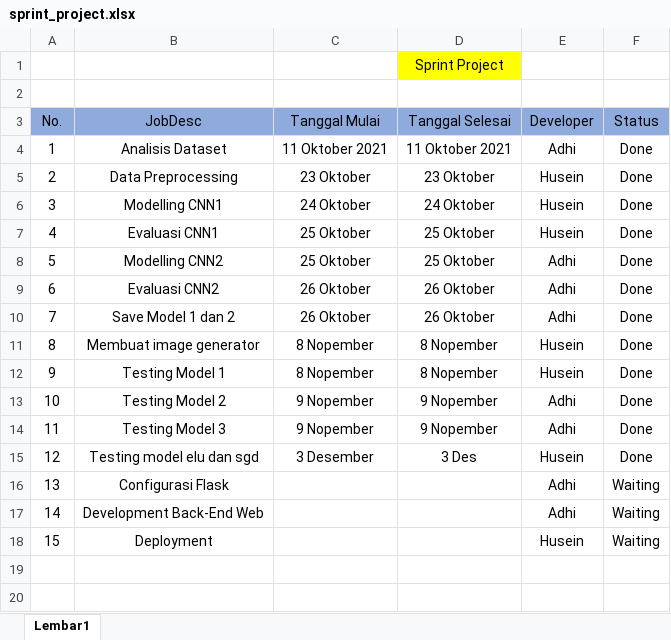
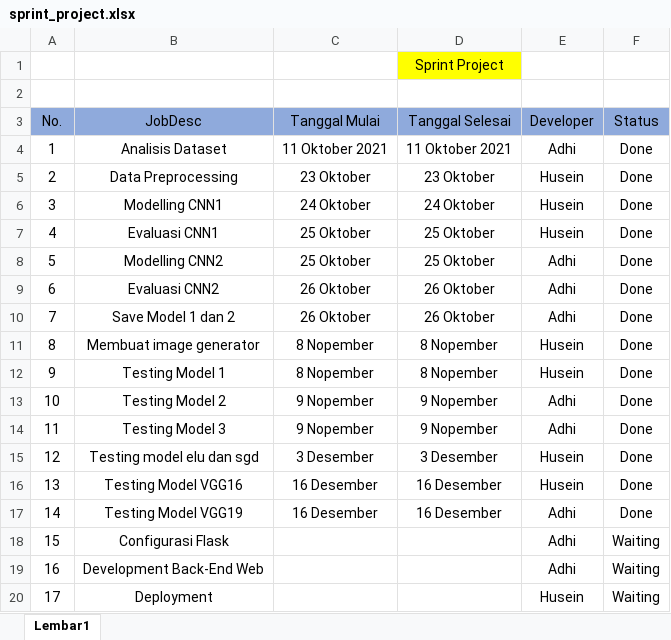
Before and after one commit to adhipty1/TugasPraktikumML_212-202, an Excel workbook: sprint_project.xlsx, sheet Lembar1, drawn as a sheet; values as stored, in another font and other column widths than the file's, no borders; addresses are those after the commit; the diff names each change by its address in the sheet, - before the commit and + after, or states it on an @@ line.

Commit message:
update sprint_project

```diff
--- a/sprint_project.xlsx (sheet Lembar1)
+++ b/sprint_project.xlsx (sheet Lembar1)
-D15 (Tanggal Selesai): 3 Des
+D15 (Tanggal Selesai): 3 Desember
+row 16: 13 | Testing Model VGG16 | 16 Desember | 16 Desember | Husein | Done
+row 17: 14 | Testing Model VGG19 | 16 Desember | 16 Desember | Adhi | Done
@@ column A (No.) renumbered from row 18 down @@
```
